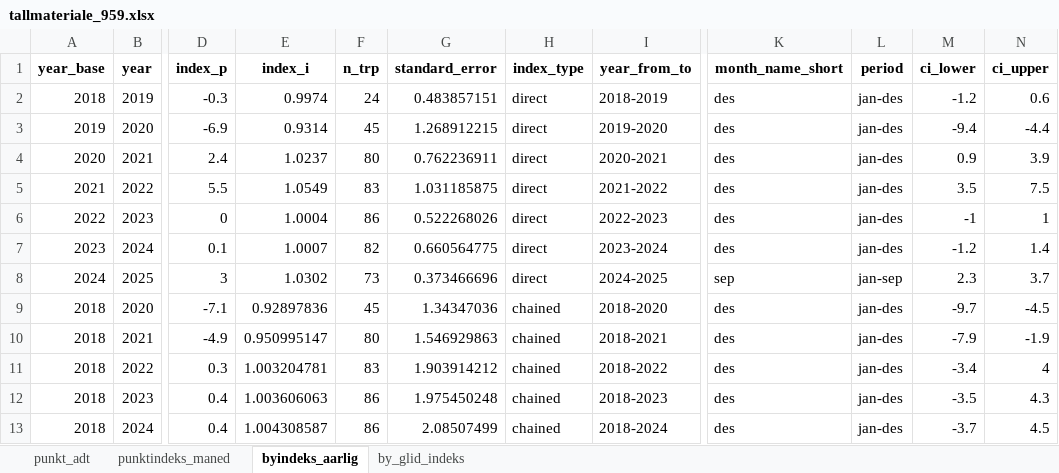
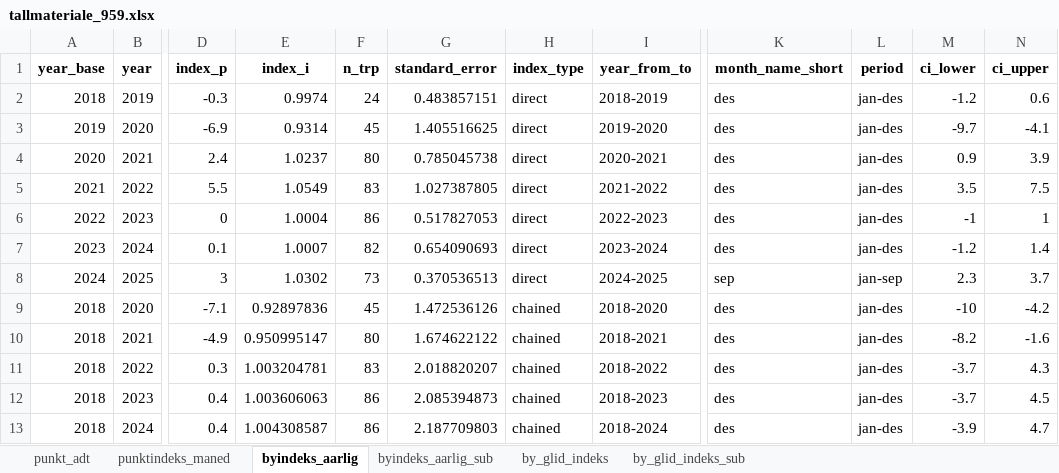
Before and after one commit to snohan/byindeks, an Excel workbook: data_indexpoints_tidy/tallmateriale_959.xlsx, sheet byindeks_aarlig, drawn as a sheet; only a part is shown, gaps mark what is left out; values as stored, in another font and other column widths than the file's, no borders; the diff names each change by its address in the sheet, - before the commit and + after, or states it on an @@ line.

```diff
--- a/data_indexpoints_tidy/tallmateriale_959.xlsx (sheet byindeks_aarlig)
+++ b/data_indexpoints_tidy/tallmateriale_959.xlsx (sheet byindeks_aarlig)
+sheet tab: byindeks_aarlig_sub
+sheet tab: by_glid_indeks_sub
-G3 (standard_error): 1.268912215
+G3 (standard_error): 1.405516625
-M3 (ci_lower): -9.4
+M3 (ci_lower): -9.7
-N3 (ci_upper): -4.4
+N3 (ci_upper): -4.1
-G4 (standard_error): 0.762236911
+G4 (standard_error): 0.785045738
-G5 (standard_error): 1.031185875
+G5 (standard_error): 1.027387805
-G6 (standard_error): 0.522268026
+G6 (standard_error): 0.517827053
-G7 (standard_error): 0.660564775
+G7 (standard_error): 0.654090693
-G8 (standard_error): 0.373466696
+G8 (standard_error): 0.370536513
-G9 (standard_error): 1.34347036
+G9 (standard_error): 1.472536126
-M9 (ci_lower): -9.7
+M9 (ci_lower): -10
-N9 (ci_upper): -4.5
+N9 (ci_upper): -4.2
-G10 (standard_error): 1.546929863
+G10 (standard_error): 1.674622122
-M10 (ci_lower): -7.9
+M10 (ci_lower): -8.2
-N10 (ci_upper): -1.9
+N10 (ci_upper): -1.6
-G11 (standard_error): 1.903914212
+G11 (standard_error): 2.018820207
-M11 (ci_lower): -3.4
+M11 (ci_lower): -3.7
-N11 (ci_upper): 4
+N11 (ci_upper): 4.3
-G12 (standard_error): 1.975450248
+G12 (standard_error): 2.085394873
-M12 (ci_lower): -3.5
+M12 (ci_lower): -3.7
-N12 (ci_upper): 4.3
+N12 (ci_upper): 4.5
-G13 (standard_error): 2.08507499
+G13 (standard_error): 2.187709803
-M13 (ci_lower): -3.7
+M13 (ci_lower): -3.9
-N13 (ci_upper): 4.5
+N13 (ci_upper): 4.7
```
Also changed, not shown: 5 other files.
